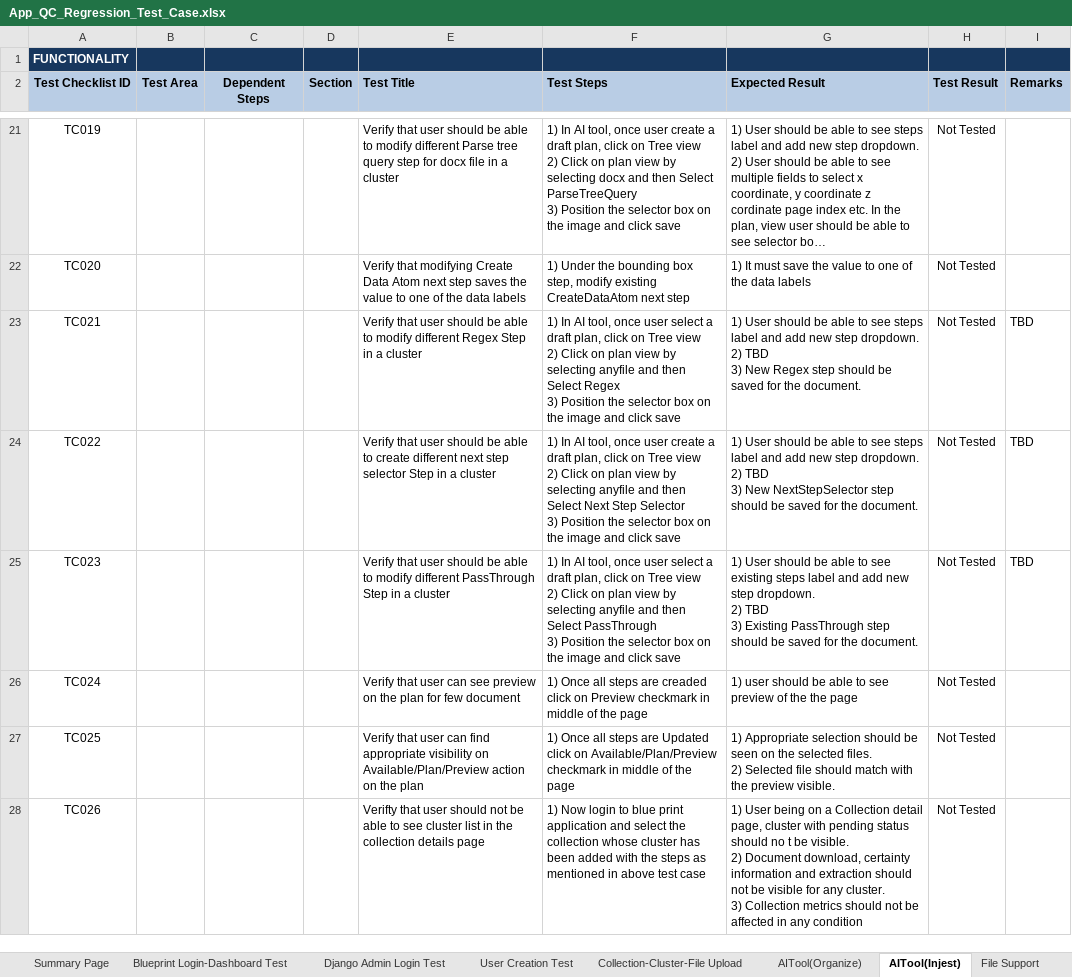
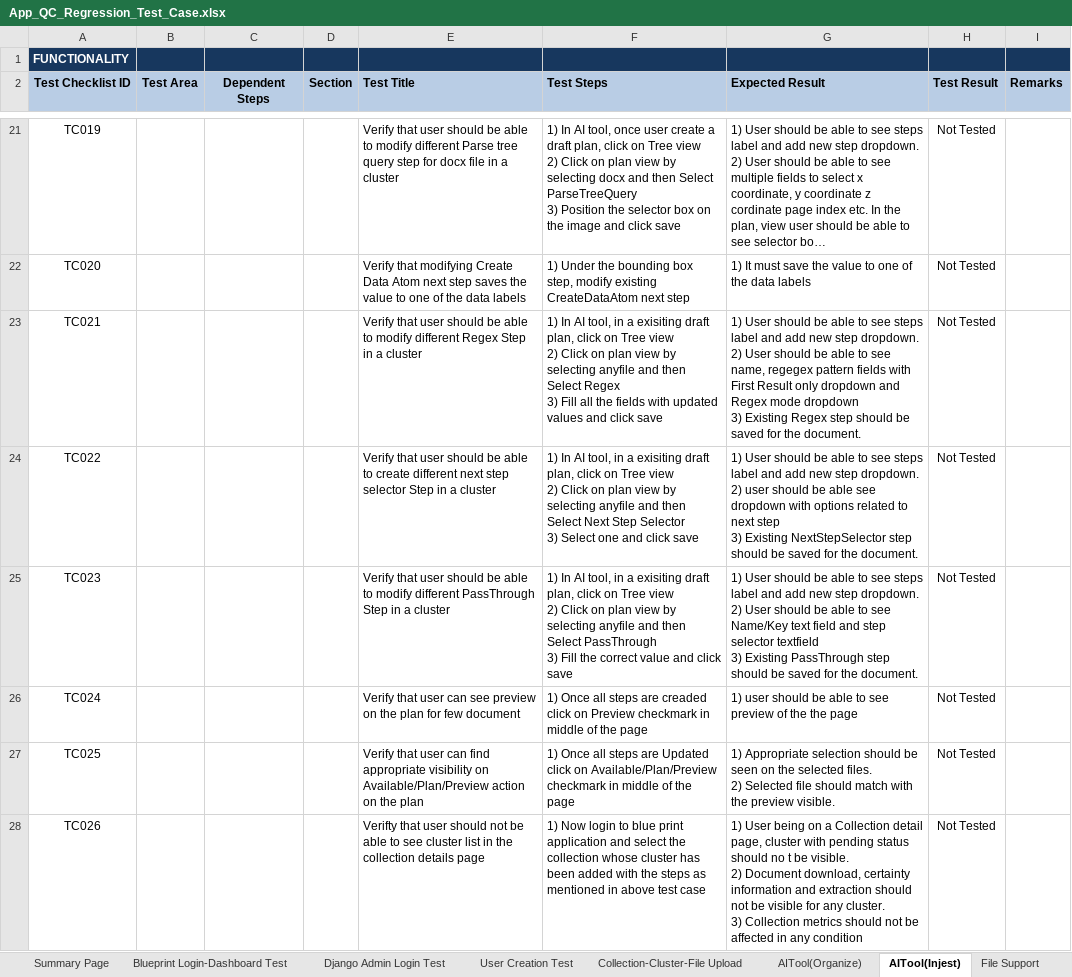
Before and after one commit to vivekdahal57/BluePrint, an Excel workbook: App_QC_Regression_Test_Case.xlsx, sheet AITool(Injest), drawn as a sheet; only a part is shown, gaps mark what is left out; long unchanged cells end in …; values as stored, in another font and other column widths than the file's, no borders; conditional formats not drawn; ↵ is a line break in a cell; the diff covers the shown part only; the diff names each change by its address in the sheet, - before the commit and + after, or states it on an @@ line.

Commit message:
New tests added

```diff
--- a/App_QC_Regression_Test_Case.xlsx (sheet AITool(Injest))
+++ b/App_QC_Regression_Test_Case.xlsx (sheet AITool(Injest))
-F23 (Test Steps): …AI tool, once user select a draft plan, click on Tree view ↵ 2) Click on plan view by selecting anyfile and then Select Regex ↵ 3) Position the selector box on the image and click…
+F23 (Test Steps): …AI tool, in a exisiting draft plan, click on Tree view ↵ 2) Click on plan view by selecting anyfile and then Select Regex ↵ 3) Fill all the fields with updated values and click…
-G23 (Expected Result): …dropdown. ↵ 2) TBD ↵ 3) New Regex step…
+G23 (Expected Result): …dropdown. ↵ 2) User should be able to see name, regegex pattern fields with First Result only dropdown and Regex mode dropdown ↵ 3) Existing Regex step…
-I23:I25 (Remarks): TBD
+I23:I25 (Remarks): (empty)
-F24 (Test Steps): …AI tool, once user create a draft plan, click on Tree view ↵ 2) Click on plan view by selecting anyfile and then Select Next Step Selector ↵ 3) Position the selector box on the image and click…
+F24 (Test Steps): …AI tool, in a exisiting draft plan, click on Tree view ↵ 2) Click on plan view by selecting anyfile and then Select Next Step Selector ↵ 3) Select one and click…
-G24 (Expected Result): …dropdown. ↵ 2) TBD ↵ 3) New NextStepSelector step…
+G24 (Expected Result): …dropdown. ↵ 2) user should be able see dropdown with options related to next step ↵ 3) Existing NextStepSelector step…
-F25 (Test Steps): …AI tool, once user select a draft plan, click on Tree view ↵ 2) Click on plan view by selecting anyfile and then Select PassThrough ↵ 3) Position the selector box on the image and click…
+F25 (Test Steps): …AI tool, in a exisiting draft plan, click on Tree view ↵ 2) Click on plan view by selecting anyfile and then Select PassThrough ↵ 3) Fill the correct value and click…
-G25 (Expected Result): …to see existing steps label and add new step dropdown. ↵ 2) TBD ↵ 3) Existing…
+G25 (Expected Result): …to see steps label and add new step dropdown. ↵ 2) User should be able to see Name/Key text field and step selector textfield ↵ 3) Existing…
```
Also changed, not shown: 2 added rows and 16 edited cells elsewhere in this sheet.
